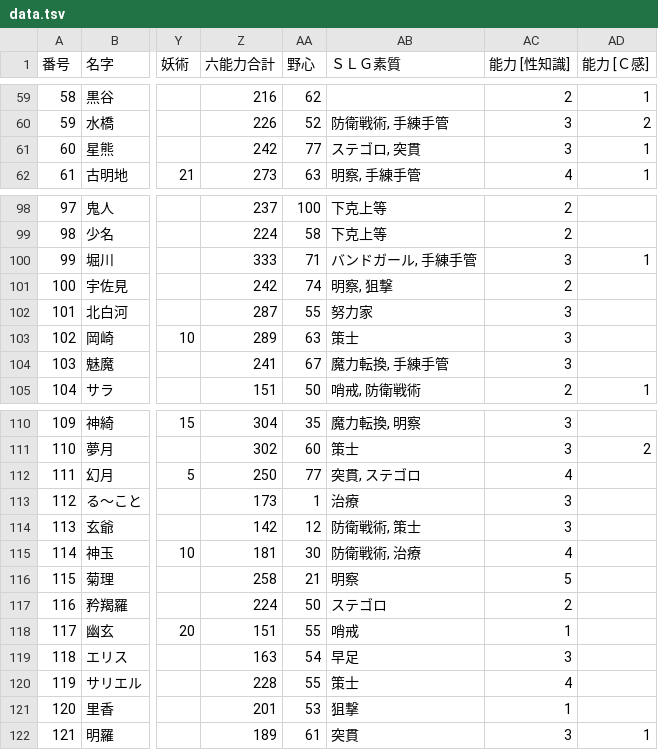
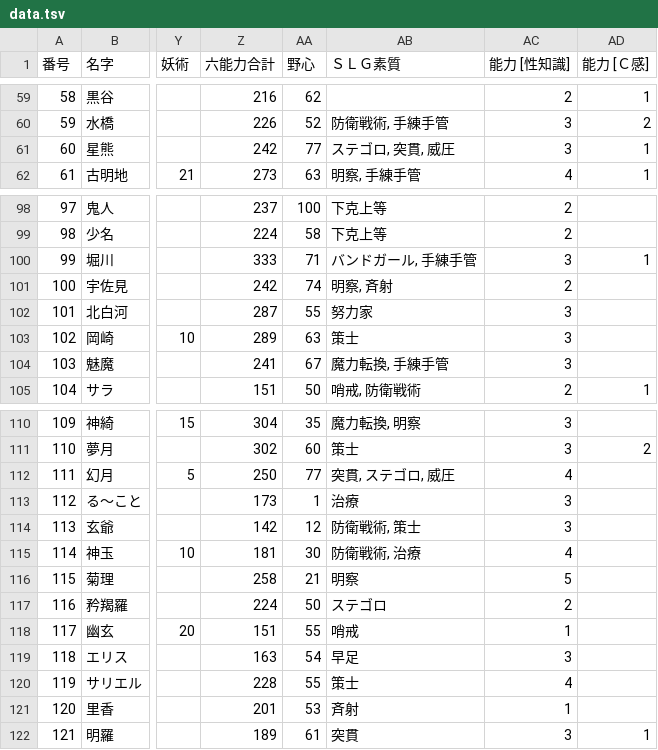
Before and after one commit to wamekukyouzin/eratohoK, a TSV file: CSV/Chara/data.tsv, drawn as a sheet; only a part is shown, gaps mark what is left out; the diff covers the shown part only; the diff names each change by its address in the sheet, - before the commit and + after, or states it on an @@ line.

```diff
--- a/CSV/Chara/data.tsv
+++ b/CSV/Chara/data.tsv
-AB61 (ＳＬＧ素質): ステゴロ, 突貫
+AB61 (ＳＬＧ素質): ステゴロ, 突貫, 威圧
-AB101 (ＳＬＧ素質): 明察, 狙撃
+AB101 (ＳＬＧ素質): 明察, 斉射
-AB112 (ＳＬＧ素質): 突貫, ステゴロ
+AB112 (ＳＬＧ素質): 突貫, ステゴロ, 威圧
-AB121 (ＳＬＧ素質): 狙撃
+AB121 (ＳＬＧ素質): 斉射
```
Also changed, not shown: 9 edited cells elsewhere in this file, CSV/Chara/Chara10 レミリア.csv, CSV/Chara/Chara11 フランドール.csv, 5 other files.
